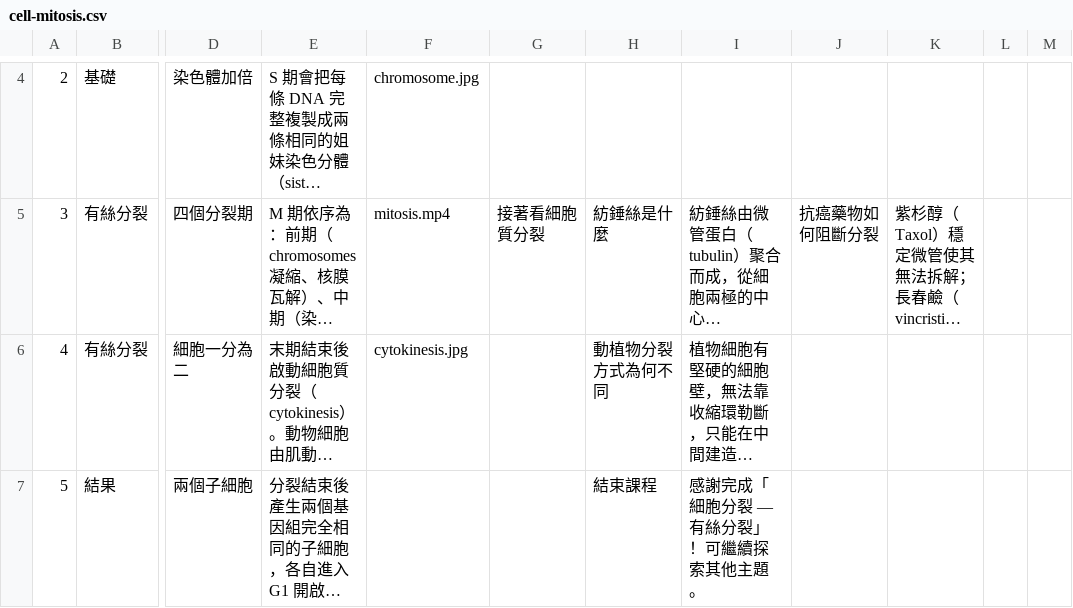
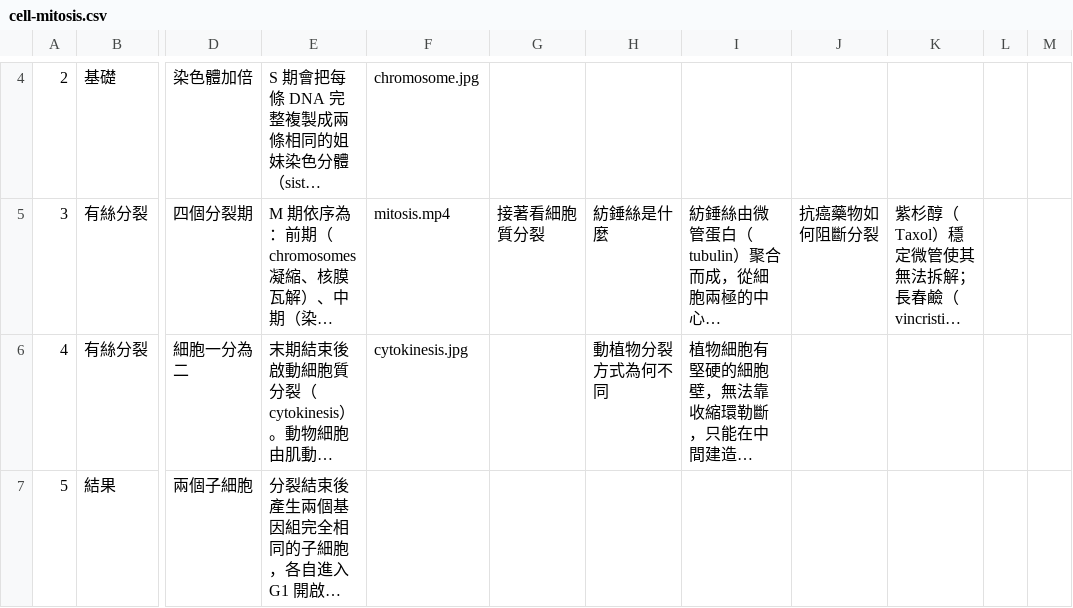
Before and after one commit to YunrusCodes/VR_SOP_Manual, a CSV file: api/storage/edu/cell-mitosis/cell-mitosis.csv, drawn as a sheet; only a part is shown, gaps mark what is left out; long unchanged cells end in …; the diff names each change by its address in the sheet, - before the commit and + after, or states it on an @@ line.

```diff
--- a/api/storage/edu/cell-mitosis/cell-mitosis.csv
+++ b/api/storage/edu/cell-mitosis/cell-mitosis.csv
-H7: 結束課程
+H7: (empty)
-I7: 感謝完成「細胞分裂 — 有絲分裂」！可繼續探索其他主題。
+I7: (empty)
```
Also changed, not shown: api/storage/acme/brake-maintenance/brake-maintenance.csv, api/storage/edu/solar-system/solar-system.csv, 45 other files.
